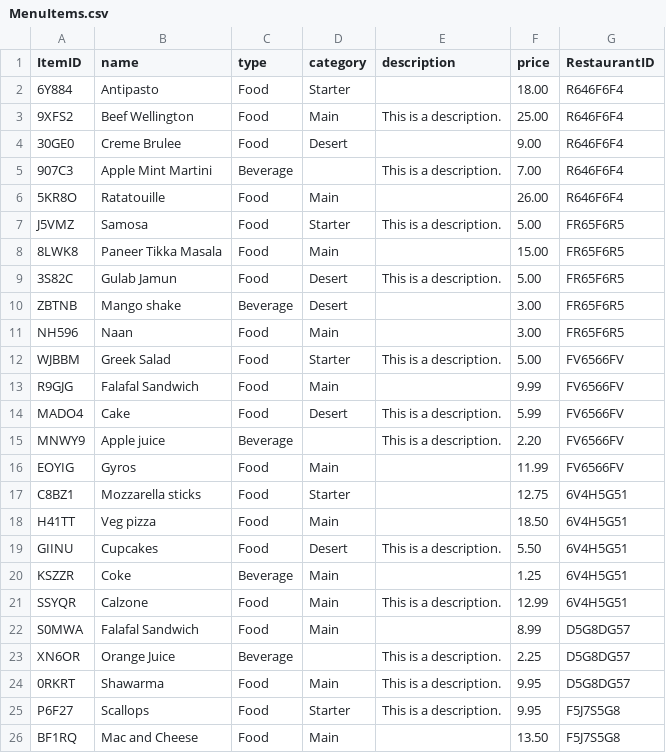
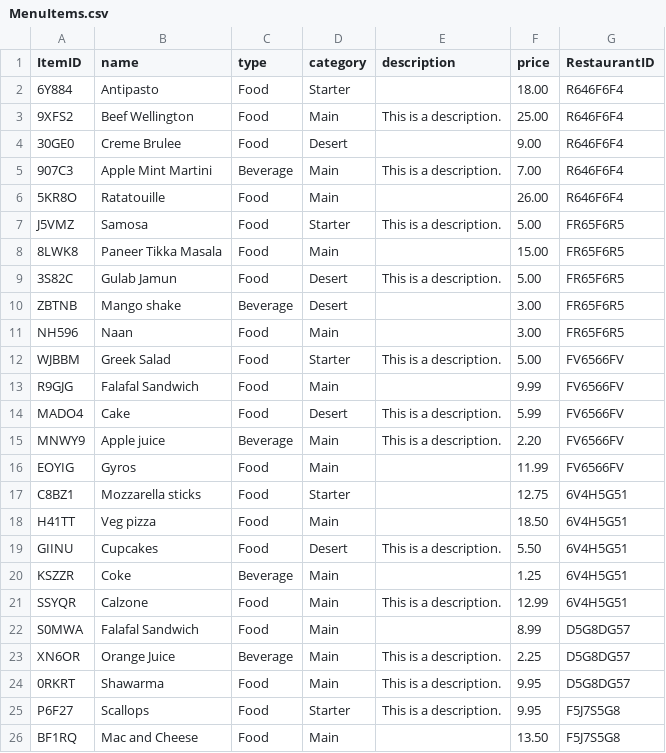
Before and after one commit to owenadley/2132project, a CSV file: MenuItems.csv, drawn as a sheet; only a part is shown; the diff covers the shown part only.

```diff
--- a/MenuItems.csv
+++ b/MenuItems.csv
@@ -4,3 +4,3 @@ ItemID,name,type,category,description,price,RestaurantID
 30GE0,Creme Brulee,Food,Desert,,9.00,R646F6F4
-907C3,Apple Mint Martini,Beverage,,This is a description. ,7.00,R646F6F4
+907C3,Apple Mint Martini,Beverage,Main,This is a description. ,7.00,R646F6F4
 5KR8O,Ratatouille,Food,Main,,26.00,R646F6F4
@@ -14,3 +14,3 @@ R9GJG,Falafal Sandwich,Food,Main,,9.99,FV6566FV
 MADO4,Cake,Food,Desert,This is a description. ,5.99,FV6566FV
-MNWY9,Apple juice,Beverage,,This is a description. ,2.20,FV6566FV
+MNWY9,Apple juice,Beverage,Main,This is a description. ,2.20,FV6566FV
 EOYIG,Gyros,Food,Main,,11.99,FV6566FV
@@ -22,3 +22,3 @@ SSYQR,Calzone,Food,Main,This is a description. ,12.99,6V4H5G51
 S0MWA,Falafal Sandwich,Food,Main,,8.99,D5G8DG57
-XN6OR,Orange Juice,Beverage,,This is a description. ,2.25,D5G8DG57
+XN6OR,Orange Juice,Beverage,Main,This is a description. ,2.25,D5G8DG57
 0RKRT,Shawarma,Food,Main,This is a description. ,9.95,D5G8DG57
```
Also changed, not shown: 6 edited cells elsewhere in this file, 1 other file.
